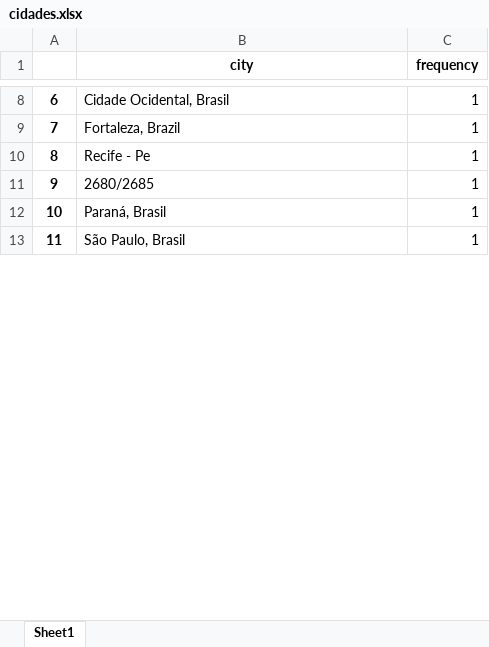
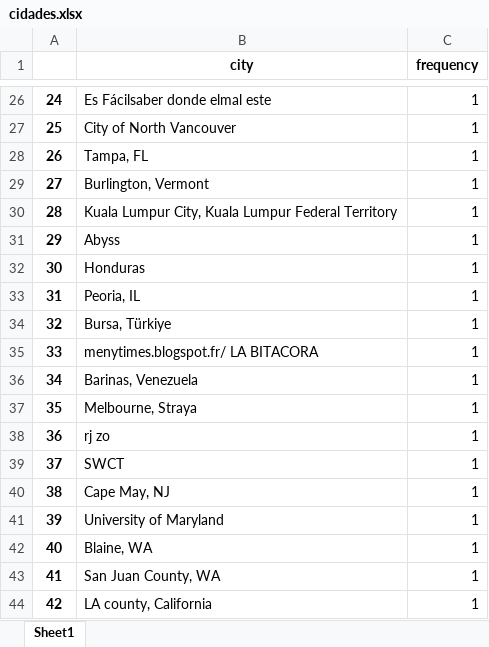
Before and after one commit to vladimiralencar/Alunos-UEPB-TopicosEspeciaisEmBancoDeDados, an Excel workbook: AnaliseDeMidiasSociais/cidades.xlsx, sheet Sheet1, drawn as a sheet; only a part is shown, gaps mark what is left out; the shorter side is filled out with more unchanged rows; values as stored, in another font and other column widths than the file's, no borders; addresses are those after the commit; the diff covers the shown part only; the diff names each change by its address in the sheet, - before the commit and + after, or states it on an @@ line.

```diff
--- a/AnaliseDeMidiasSociais/cidades.xlsx (sheet Sheet1)
+++ b/AnaliseDeMidiasSociais/cidades.xlsx (sheet Sheet1)
@@ column A renumbered from row 5 down @@
-B26 (city): Cidade Ocidental, Brasil
+B26 (city): Es Fácilsaber donde elmal este
+row 27: 25 | City of North Vancouver | 1
+row 28: 26 | Tampa, FL | 1
-B29 (city): Fortaleza, Brazil
+B29 (city): Burlington, Vermont
+row 30: 28 | Kuala Lumpur City, Kuala Lumpur Federal Territory | 1
+row 31: 29 | Abyss | 1
+row 32: 30 | Honduras | 1
-B33 (city): Recife - Pe
+B33 (city): Peoria, IL
+row 34: 32 | Bursa, Türkiye | 1
-B35 (city): 2680/2685
+B35 (city): menytimes.blogspot.fr/ LA BITACORA
-B36 (city): Paraná, Brasil
+B36 (city): Barinas, Venezuela
+row 37: 35 | Melbourne, Straya | 1
+row 38: 36 | rj zo | 1
+row 39: 37 | SWCT | 1
+row 40: 38 | Cape May, NJ | 1
+row 41: 39 | University of Maryland | 1
+row 42: 40 | Blaine, WA | 1
+row 43: 41 | San Juan County, WA | 1
+row 44: 42 | LA county, California | 1
```
Also changed, not shown: 446 added rows, 2 removed rows, 67 edited cells and cell formats elsewhere in this sheet, 15 other files.
